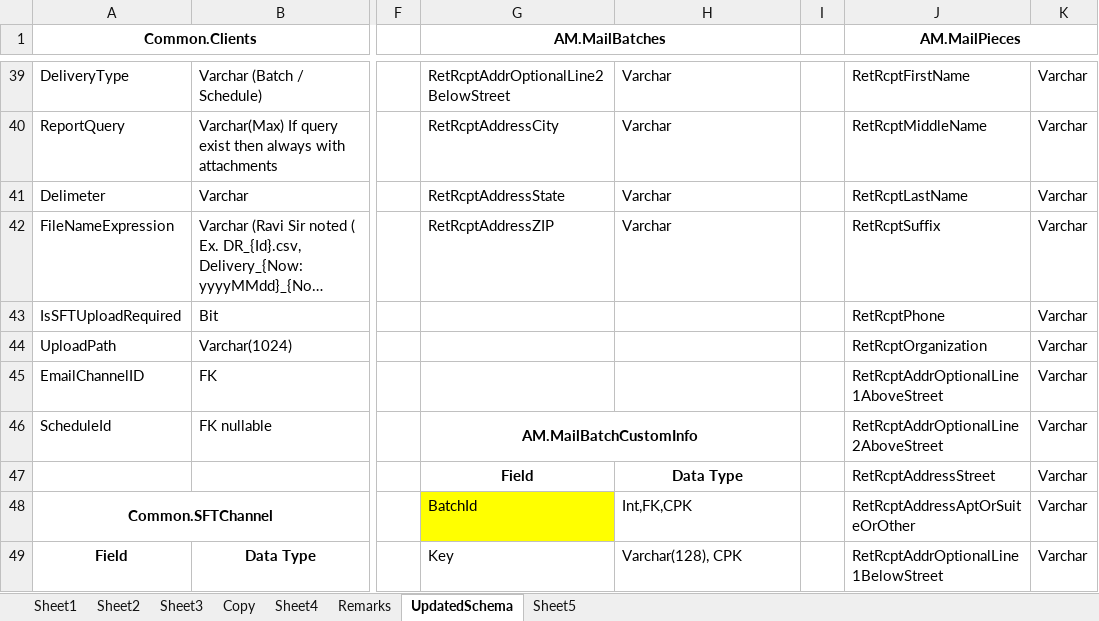
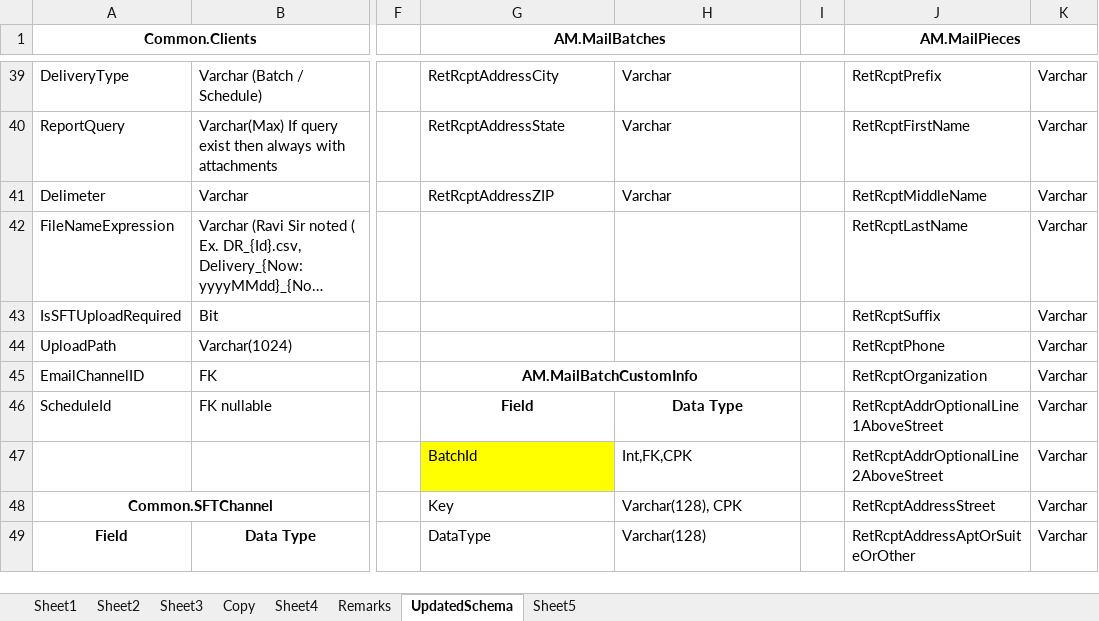
Before and after one commit to kaushikraj302000-glitch/AuthoMail-Cotality, an Excel workbook: docs/design/AuthoMailDBSchema.xlsx, sheet UpdatedSchema, drawn as a sheet; only a part is shown, gaps mark what is left out; long unchanged cells end in …; values as stored, in another font and other column widths than the file's, no borders; the diff covers the shown part only; the diff names each change by its address in the sheet, - before the commit and + after, or states it on an @@ line.

Commit message:
removed onvalidationerror from mailbatches schema excel

```diff
--- a/docs/design/AuthoMailDBSchema.xlsx (sheet UpdatedSchema)
+++ b/docs/design/AuthoMailDBSchema.xlsx (sheet UpdatedSchema)
-G39 (AM.MailBatches): RetRcptAddrOptionalLine2BelowStreet
+G39 (AM.MailBatches): RetRcptAddressCity
-J39 (AM.MailPieces): RetRcptFirstName
+J39 (AM.MailPieces): RetRcptPrefix
-G40 (AM.MailBatches): RetRcptAddressCity
+G40 (AM.MailBatches): RetRcptAddressState
-J40 (AM.MailPieces): RetRcptMiddleName
+J40 (AM.MailPieces): RetRcptFirstName
-G41 (AM.MailBatches): RetRcptAddressState
+G41 (AM.MailBatches): RetRcptAddressZIP
-J41 (AM.MailPieces): RetRcptLastName
+J41 (AM.MailPieces): RetRcptMiddleName
-G42 (AM.MailBatches): RetRcptAddressZIP
+G42 (AM.MailBatches): (empty)
-H42: Varchar
+H42: (empty)
-J42 (AM.MailPieces): RetRcptSuffix
+J42 (AM.MailPieces): RetRcptLastName
-J43 (AM.MailPieces): RetRcptPhone
+J43 (AM.MailPieces): RetRcptSuffix
-J44 (AM.MailPieces): RetRcptOrganization
+J44 (AM.MailPieces): RetRcptPhone
-G45 (AM.MailBatches): (empty)
+G45 (AM.MailBatches): AM.MailBatchCustomInfo
+G45:H45 merged
-J45 (AM.MailPieces): RetRcptAddrOptionalLine1AboveStreet
+J45 (AM.MailPieces): RetRcptOrganization
-G46 (AM.MailBatches): AM.MailBatchCustomInfo
+G46 (AM.MailBatches): Field
-G46:H46 merged
-H46: (empty)
+H46: Data Type
-J46 (AM.MailPieces): RetRcptAddrOptionalLine2AboveStreet
+J46 (AM.MailPieces): RetRcptAddrOptionalLine1AboveStreet
-G47 (AM.MailBatches): Field
+G47 (AM.MailBatches): BatchId
@@ G47:H47 bold: on → off, alignment: center → left @@
-G47 fill: none
+G47 fill: #FFFF00
-H47: Data Type
+H47: Int,FK,CPK
-J47 (AM.MailPieces): RetRcptAddressStreet
+J47 (AM.MailPieces): RetRcptAddrOptionalLine2AboveStreet
-G48 (AM.MailBatches): BatchId
+G48 (AM.MailBatches): Key
-G48 fill: #FFFF00
+G48 fill: none
-H48: Int,FK,CPK
+H48: Varchar(128), CPK
-J48 (AM.MailPieces): RetRcptAddressAptOrSuiteOrOther
+J48 (AM.MailPieces): RetRcptAddressStreet
-G49 (AM.MailBatches): Key
+G49 (AM.MailBatches): DataType
-H49: Varchar(128), CPK
+H49: Varchar(128)
-J49 (AM.MailPieces): RetRcptAddrOptionalLine1BelowStreet
+J49 (AM.MailPieces): RetRcptAddressAptOrSuiteOrOther
```
Also changed, not shown: 97 edited cells elsewhere in this sheet.
